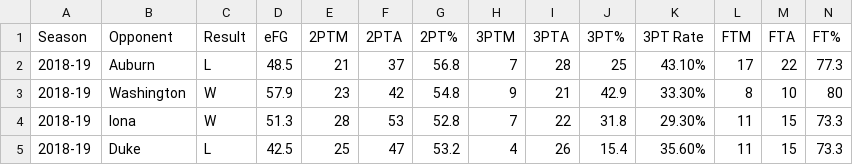
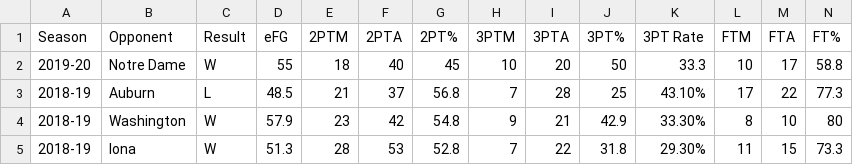
Before and after one commit to gallochris/dadgumboxscores, a CSV file: download/offensive_shooting.csv, drawn as a sheet; only a part is shown; the shorter side is filled out with more unchanged rows; the diff names each change by its address in the sheet, - before the commit and + after, or states it on an @@ line.

```diff
--- a/download/offensive_shooting.csv
+++ b/download/offensive_shooting.csv
+row 2: 2019-20 | Notre Dame | W | 55 | 18 | 40 | 45 | 10 | 20 | 50 | 33.3 | 10 | 17 | 58.8
```
Also changed, not shown: download/defensive_shooting.csv, download/point_spreads.csv, 5 other files.
